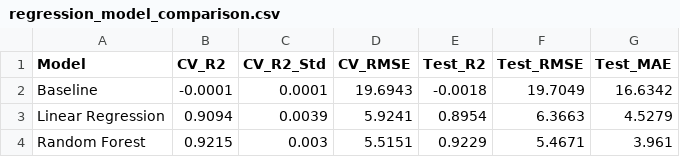
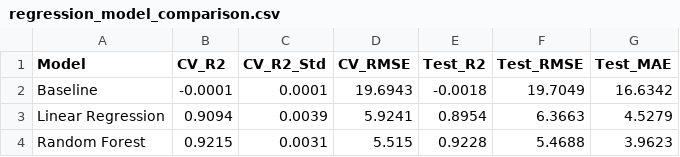
Before and after one commit to LieneRubule/Holistic-Health-and-Lifestyle-Score-Dataset, a CSV file: outputs/regression_model_comparison.csv, drawn as a sheet.

Commit message:
edit machine learning conclusion to match code output for model performance

```diff
--- a/outputs/regression_model_comparison.csv
+++ b/outputs/regression_model_comparison.csv
@@ -3,2 +3,2 @@ Baseline,-0.0001,0.0001,19.6943,-0.0018,19.7049,16.6342
 Linear Regression,0.9094,0.0039,5.9241,0.8954,6.3663,4.5279
-Random Forest,0.9215,0.003,5.5151,0.9229,5.4671,3.961
+Random Forest,0.9215,0.0031,5.515,0.9228,5.4688,3.9623
```
Also changed, not shown: outputs/regression_predictions_vs_actual.csv, 10 other files.
